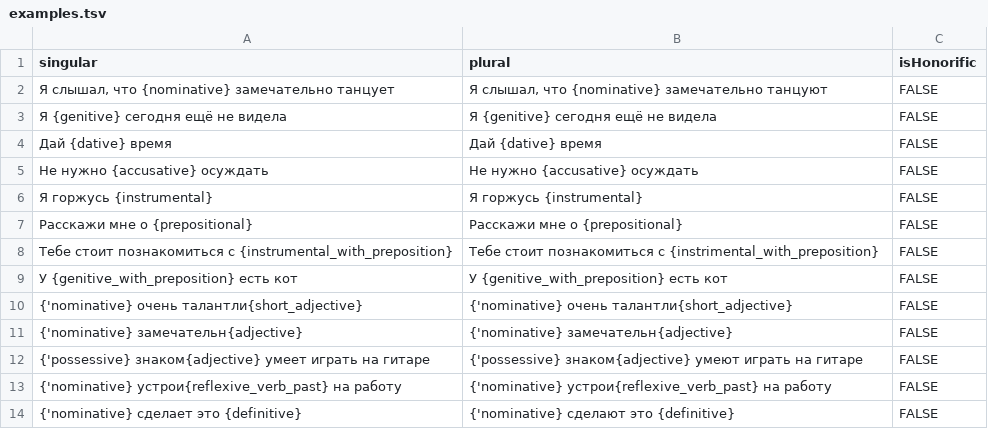
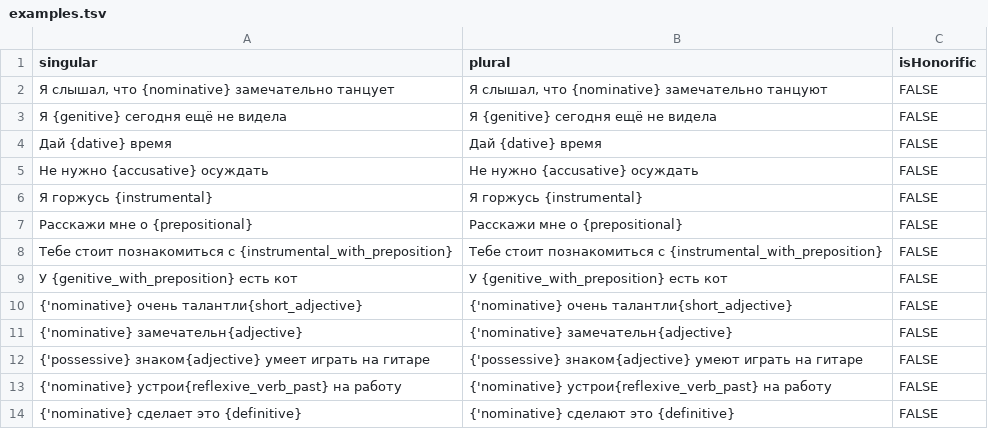
Before and after one commit to tutking24/pronounspage, a TSV file: locale/ru/pronouns/examples.tsv, drawn as a sheet.

Commit message:
[ru] Update examples.tsv

```diff
--- a/locale/ru/pronouns/examples.tsv
+++ b/locale/ru/pronouns/examples.tsv
@@ -7,3 +7,3 @@ singular	plural	isHonorific
 Расскажи мне о {prepositional}	Расскажи мне о {prepositional}	FALSE
-Тебе стоит познакомиться с {instrumental_with_preposition}	Тебе стоит познакомиться с {instrimental_with_preposition}	FALSE
+Тебе стоит познакомиться с {instrumental_with_preposition}	Тебе стоит познакомиться с {instrumental_with_preposition}	FALSE
 У {genitive_with_preposition} есть кот	У {genitive_with_preposition} есть кот	FALSE
```
